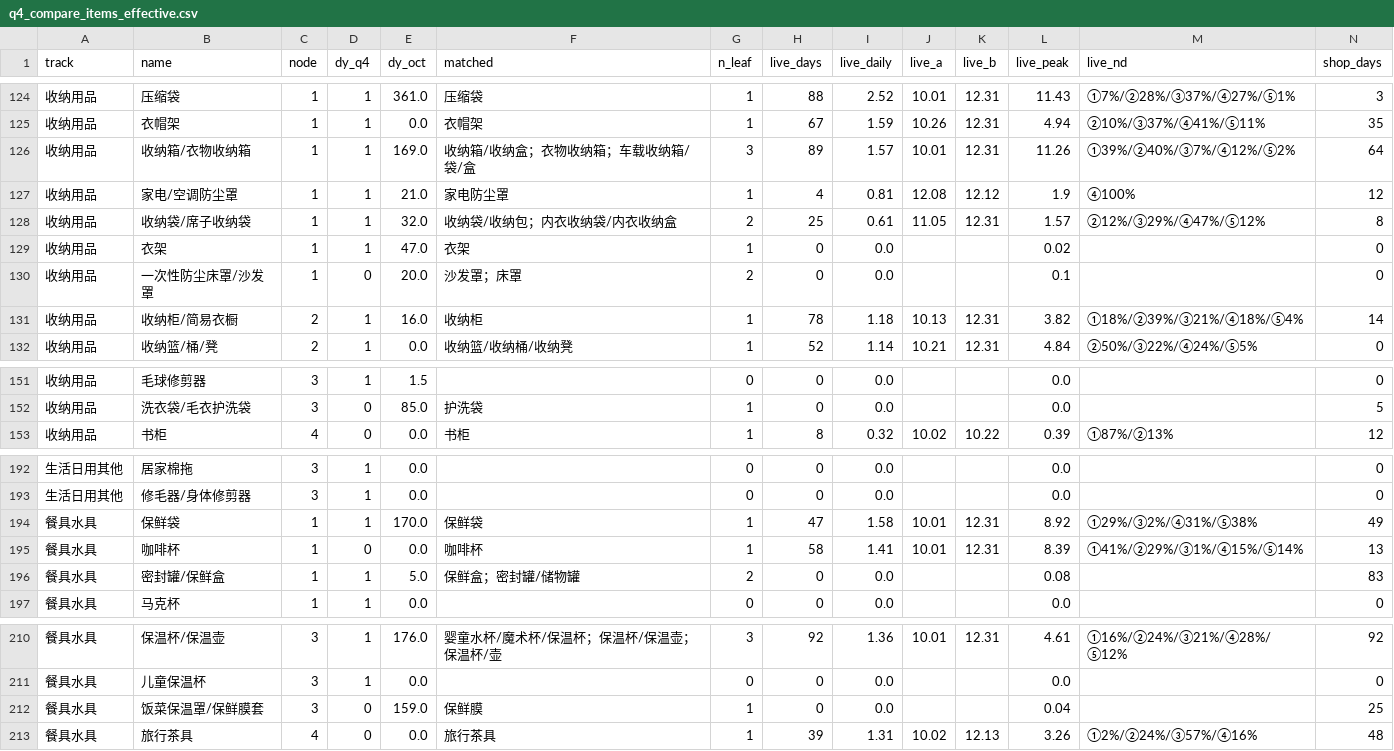
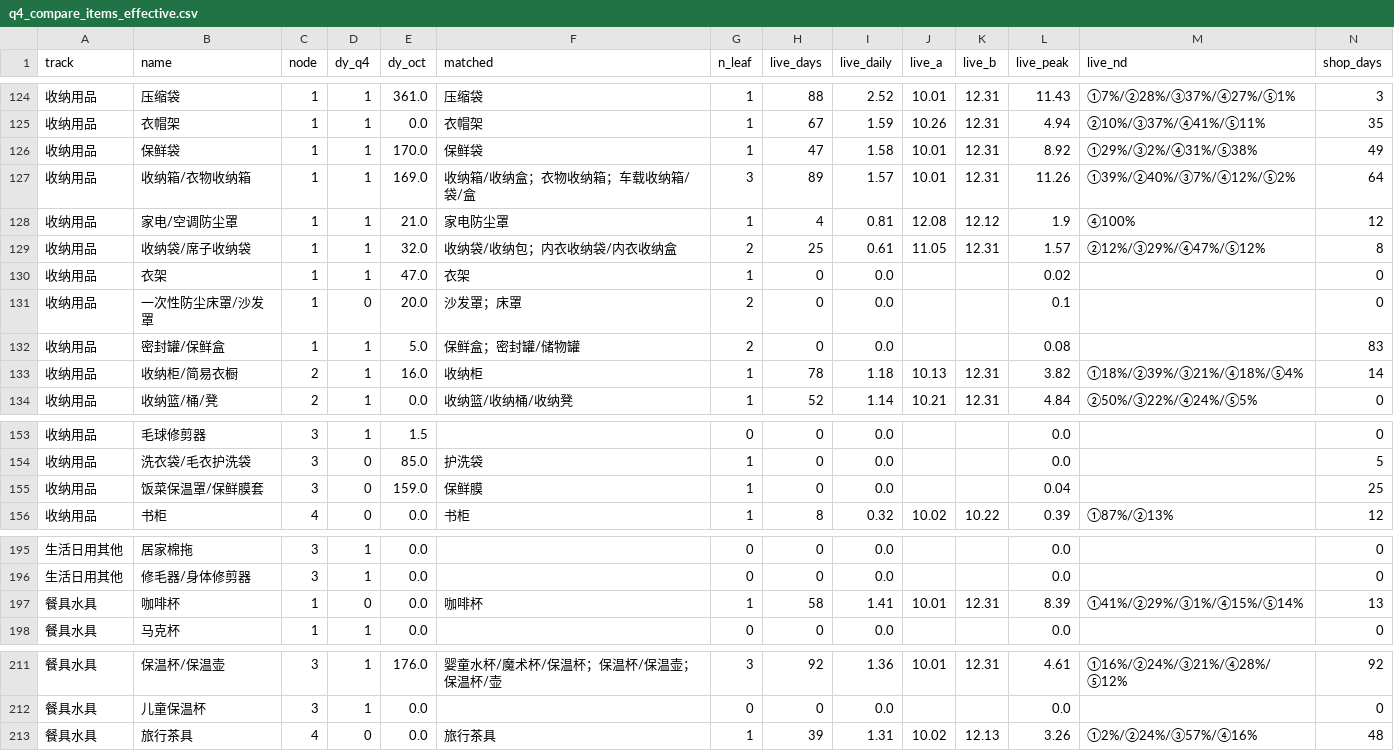
Before and after one commit to tencent-cong/q4-closed-loop-roadmap, a CSV file: data/q4_compare_items_effective.csv, drawn as a sheet; only a part is shown, gaps mark what is left out; removed rows and columns are numbered as before the commit, all else as after; rows hold the shown columns only; the diff covers the shown part only; the diff names each change by its address in the sheet, - before the commit and + after, or states it on an @@ line.

Commit message:
Move food storage (sealed jars, crisper boxes, fresh bags) to storage track

```diff
--- a/data/q4_compare_items_effective.csv
+++ b/data/q4_compare_items_effective.csv
+row 126: 收纳用品 | 保鲜袋 | 1 | 1 | 170.0 | 保鲜袋 | 1 | 47 | 1.58 | 10.01 | 12.31 | 8.92 | ①29%/③2%/④31%/⑤38% | 49
+row 132: 收纳用品 | 密封罐/保鲜盒 | 1 | 1 | 5.0 | 保鲜盒；密封罐/储物罐 | 2 | 0 | 0.0 |  |  | 0.08 |  | 83
+row 155: 收纳用品 | 饭菜保温罩/保鲜膜套 | 3 | 0 | 159.0 | 保鲜膜 | 1 | 0 | 0.0 |  |  | 0.04 |  | 25
-row 194: 餐具水具 | 保鲜袋 | 1 | 1 | 170.0 | 保鲜袋 | 1 | 47 | 1.58 | 10.01 | 12.31 | 8.92 | ①29%/③2%/④31%/⑤38% | 49
-row 196: 餐具水具 | 密封罐/保鲜盒 | 1 | 1 | 5.0 | 保鲜盒；密封罐/储物罐 | 2 | 0 | 0.0 |  |  | 0.08 |  | 83
-row 212: 餐具水具 | 饭菜保温罩/保鲜膜套 | 3 | 0 | 159.0 | 保鲜膜 | 1 | 0 | 0.0 |  |  | 0.04 |  | 25
```
Also changed, not shown: 4 edited cells elsewhere in this file, data/q4_category_effective_days.csv, 8 other files.
